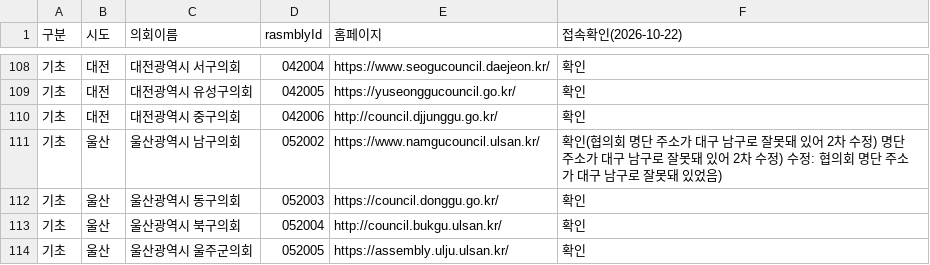
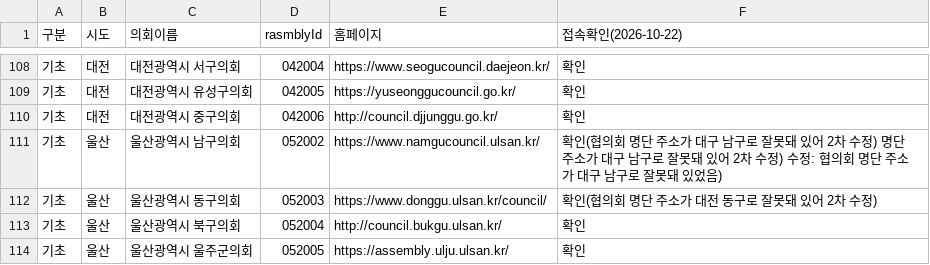
Before and after one commit to Junjaee/ai-office, a TSV file: docs/지방의회/의회목록.tsv, drawn as a sheet; only a part is shown, gaps mark what is left out.

```diff
--- a/docs/지방의회/의회목록.tsv
+++ b/docs/지방의회/의회목록.tsv
@@ -111,3 +111,3 @@
 기초	울산	울산광역시 남구의회	052002	https://www.namgucouncil.ulsan.kr/	확인(협의회 명단 주소가 대구 남구로 잘못돼 있어 2차 수정) 명단 주소가 대구 남구로 잘못돼 있어 2차 수정) 수정: 협의회 명단 주소가 대구 남구로 잘못돼 있었음)
-기초	울산	울산광역시 동구의회	052003	https://council.donggu.go.kr/	확인
+기초	울산	울산광역시 동구의회	052003	https://www.donggu.ulsan.kr/council/	확인(협의회 명단 주소가 대전 동구로 잘못돼 있어 2차 수정)
 기초	울산	울산광역시 북구의회	052004	http://council.bukgu.ulsan.kr/	확인
```
Also changed, not shown: docs/지방의회/회의록_보유현황.tsv.
